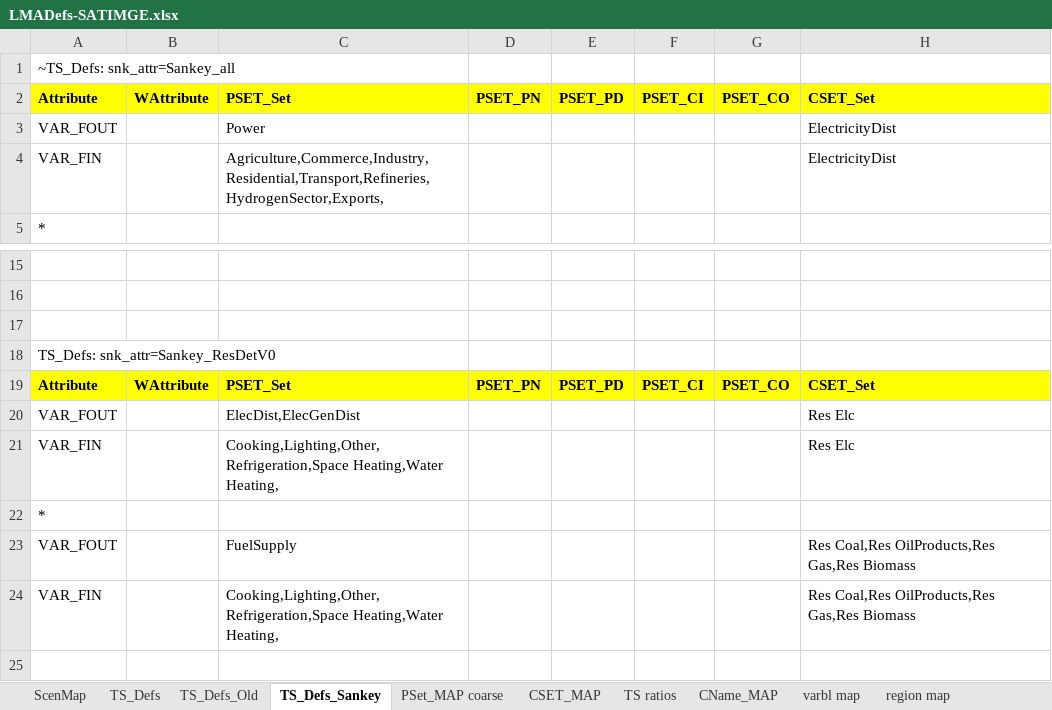
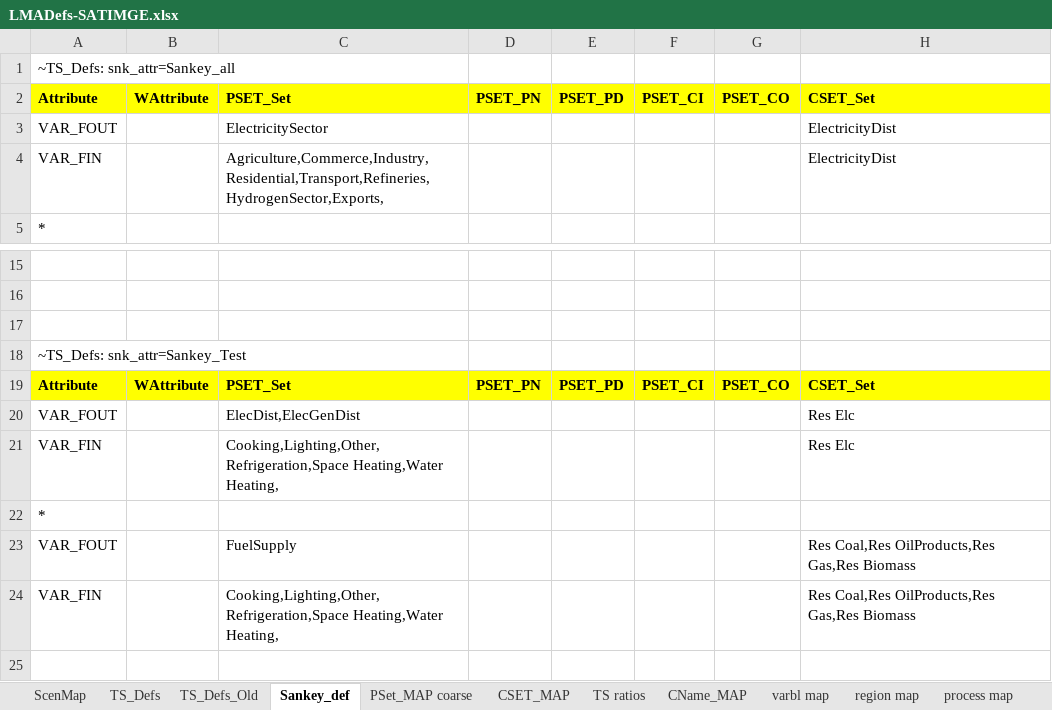
Before and after one commit to brunomerven/SATIMGE_Veda, an Excel workbook: LMADefs-SATIMGE.xlsx, sheet Sankey_def, drawn as a sheet; only a part is shown, gaps mark what is left out; values as stored, in another font and other column widths than the file's, no borders; the diff names each change by its address in the sheet, - before the commit and + after, or states it on an @@ line.

Commit message:
Sankey All Elc Sector fix

```diff
--- a/LMADefs-SATIMGE.xlsx (sheet Sankey_def)
+++ b/LMADefs-SATIMGE.xlsx (sheet Sankey_def)
-sheet tab: TS_Defs_Sankey
+sheet tab: Sankey_def
-C3: Power
+C3: ElectricitySector
-A18: TS_Defs: snk_attr=Sankey_ResDetV0
+A18: ~TS_Defs: snk_attr=Sankey_Test
```
